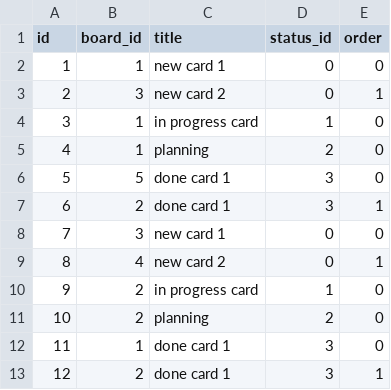
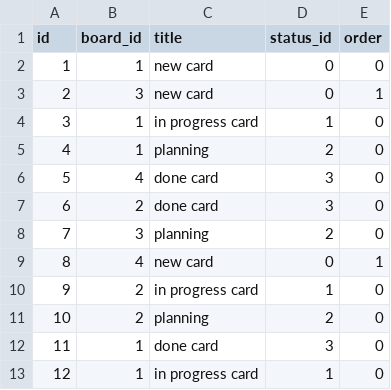
Before and after one commit to EvelinSzabados/proman-javascript, a CSV file: data/cards.csv, drawn as a sheet.

Commit message:
Fixing issues with display card

```diff
--- a/data/cards.csv
+++ b/data/cards.csv
@@ -1,13 +1,13 @@
 id,board_id,title,status_id,order
-1,1,"new card 1",0,0
-2,3,"new card 2",0,1
+1,1,"new card",0,0
+2,3,"new card",0,1
 3,1,"in progress card",1,0
 4,1,"planning",2,0
-5,5,"done card 1",3,0
-6,2,"done card 1",3,1
-7,3,"new card 1",0,0
-8,4,"new card 2",0,1
+5,4,"done card",3,0
+6,2,"done card",3,0
+7,3,"planning",2,0
+8,4,"new card",0,1
 9,2,"in progress card",1,0
 10,2,"planning",2,0
-11,1,"done card 1",3,0
-12,2,"done card 1",3,1
+11,1,"done card",3,0
+12,1,"in progress card",1,0
```
Also changed, not shown: 3 other files.
